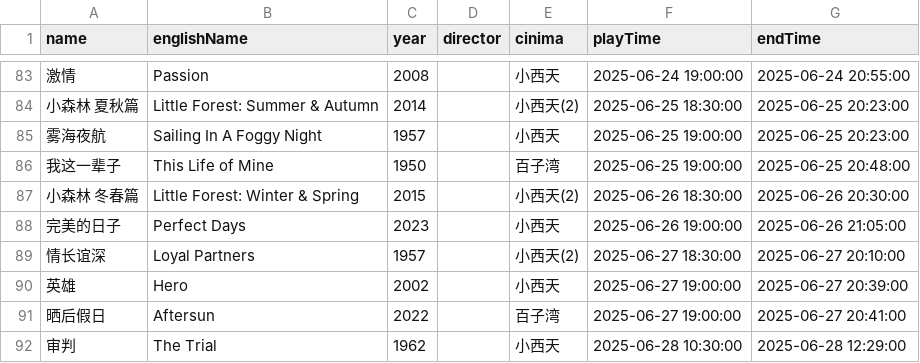
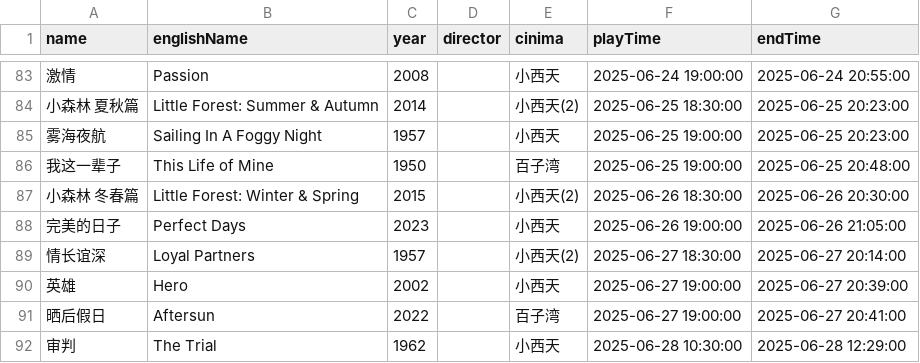
Before and after one commit to kang8/cfacal, a CSV file: assets/csv/2025-06.csv, drawn as a sheet; only a part is shown, gaps mark what is left out.

```diff
--- a/assets/csv/2025-06.csv
+++ b/assets/csv/2025-06.csv
@@ -88,3 +88,3 @@ name,englishName,year,director,cinima,playTime,endTime
 完美的日子,Perfect Days,2023,,小西天,2025-06-26 19:00:00,2025-06-26 21:05:00
-情长谊深,Loyal Partners,1957,,小西天(2),2025-06-27 18:30:00,2025-06-27 20:10:00
+情长谊深,Loyal Partners,1957,,小西天(2),2025-06-27 18:30:00,2025-06-27 20:14:00
 英雄,Hero,2002,,小西天,2025-06-27 19:00:00,2025-06-27 20:39:00
```
Also changed, not shown: 2 other files.
